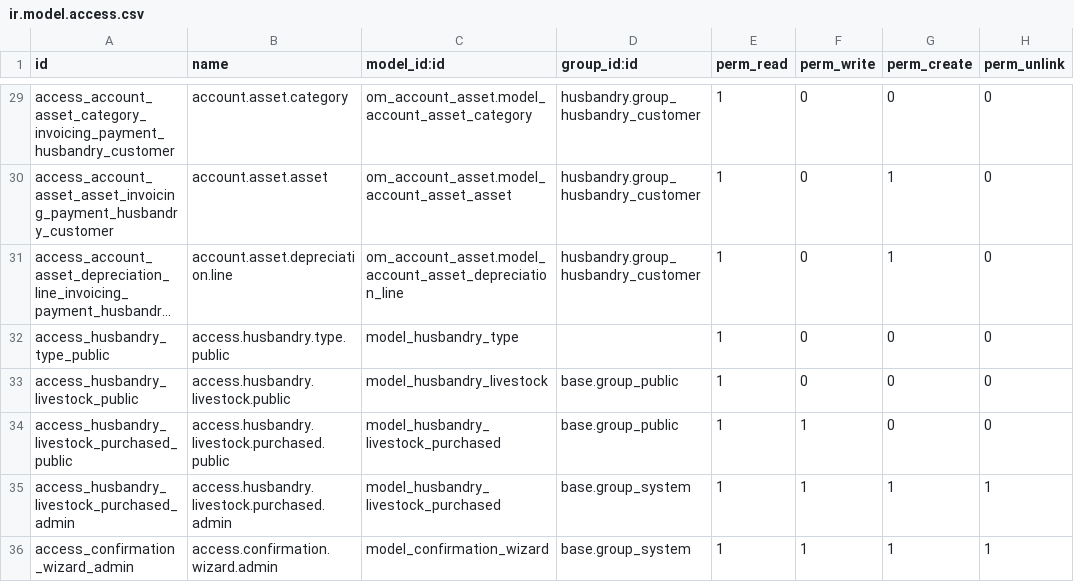
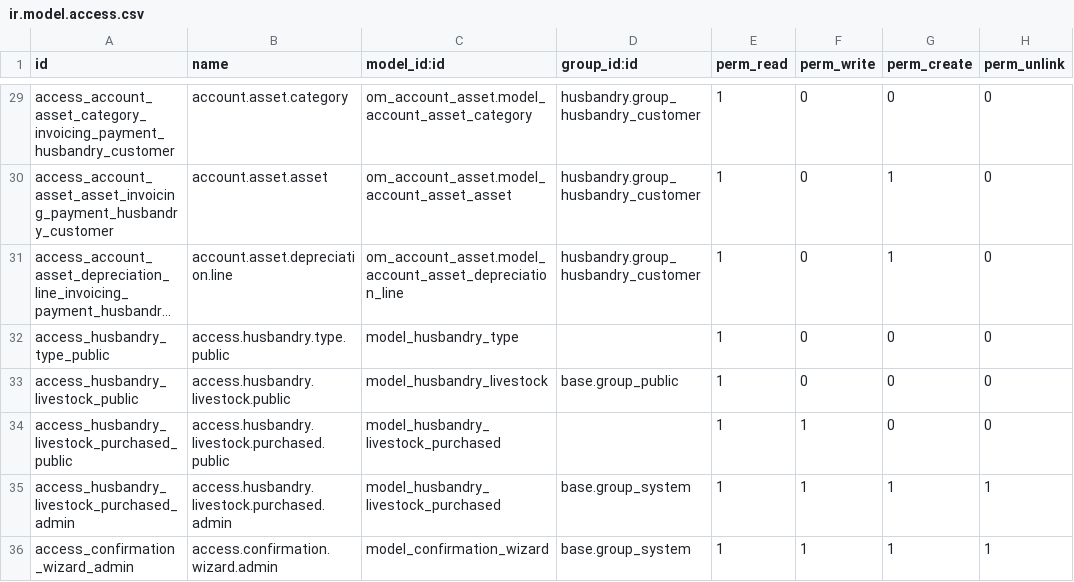
Before and after one commit to MKinanA/husbandry, a CSV file: security/ir.model.access.csv, drawn as a sheet; only a part is shown, gaps mark what is left out; long unchanged cells end in ….

Commit message:
Modified the access CSV

```diff
--- a/security/ir.model.access.csv
+++ b/security/ir.model.access.csv
@@ -33,3 +33,3 @@ access_husbandry_type_public,access.husbandry.type.public,model_husbandry_type,,
 access_husbandry_livestock_public,access.husbandry.livestock.public,model_husbandry_livestock,base.group_public,1,0,0,0
-access_husbandry_livestock_purchased_public,access.husbandry.livestock.purchased.public,model_husbandry_livestock_purchased,base.group_public,1,1,0,0
+access_husbandry_livestock_purchased_public,access.husbandry.livestock.purchased.public,model_husbandry_livestock_purchased,,1,1,0,0
 access_husbandry_livestock_purchased_admin,access.husbandry.livestock.purchased.admin,model_husbandry_livestock_purchased,base.group_system,1,1,1,1
```
